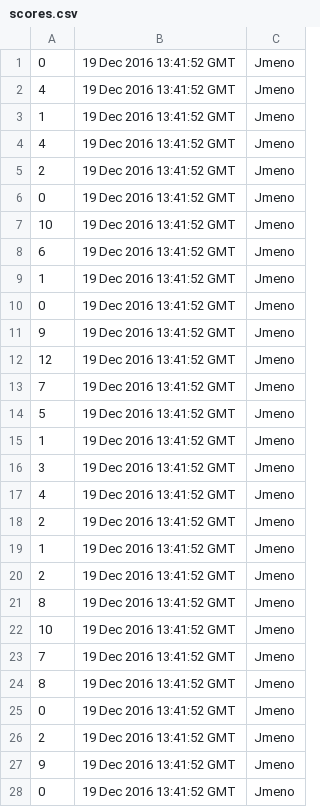
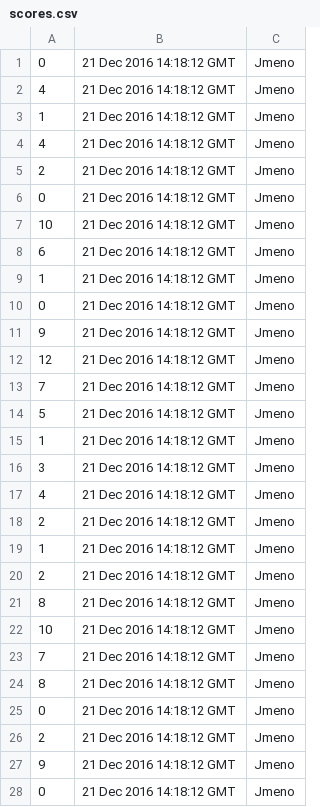
Before and after one commit to svarcpa1/pro2.semestralni.projekt, a CSV file: scores.csv, drawn as a sheet; only a part is shown; the diff covers the shown part only.

```diff
--- a/scores.csv
+++ b/scores.csv
@@ -1,28 +1,28 @@
-0;19 Dec 2016 13:41:52 GMT;Jmeno
-4;19 Dec 2016 13:41:52 GMT;Jmeno
-1;19 Dec 2016 13:41:52 GMT;Jmeno
-4;19 Dec 2016 13:41:52 GMT;Jmeno
-2;19 Dec 2016 13:41:52 GMT;Jmeno
-0;19 Dec 2016 13:41:52 GMT;Jmeno
-10;19 Dec 2016 13:41:52 GMT;Jmeno
-6;19 Dec 2016 13:41:52 GMT;Jmeno
-1;19 Dec 2016 13:41:52 GMT;Jmeno
-0;19 Dec 2016 13:41:52 GMT;Jmeno
-9;19 Dec 2016 13:41:52 GMT;Jmeno
-12;19 Dec 2016 13:41:52 GMT;Jmeno
-7;19 Dec 2016 13:41:52 GMT;Jmeno
-5;19 Dec 2016 13:41:52 GMT;Jmeno
-1;19 Dec 2016 13:41:52 GMT;Jmeno
-3;19 Dec 2016 13:41:52 GMT;Jmeno
-4;19 Dec 2016 13:41:52 GMT;Jmeno
-2;19 Dec 2016 13:41:52 GMT;Jmeno
-1;19 Dec 2016 13:41:52 GMT;Jmeno
-2;19 Dec 2016 13:41:52 GMT;Jmeno
-8;19 Dec 2016 13:41:52 GMT;Jmeno
-10;19 Dec 2016 13:41:52 GMT;Jmeno
-7;19 Dec 2016 13:41:52 GMT;Jmeno
-8;19 Dec 2016 13:41:52 GMT;Jmeno
-0;19 Dec 2016 13:41:52 GMT;Jmeno
-2;19 Dec 2016 13:41:52 GMT;Jmeno
-9;19 Dec 2016 13:41:52 GMT;Jmeno
-0;19 Dec 2016 13:41:52 GMT;Jmeno
+0;21 Dec 2016 14:18:12 GMT;Jmeno
+4;21 Dec 2016 14:18:12 GMT;Jmeno
+1;21 Dec 2016 14:18:12 GMT;Jmeno
+4;21 Dec 2016 14:18:12 GMT;Jmeno
+2;21 Dec 2016 14:18:12 GMT;Jmeno
+0;21 Dec 2016 14:18:12 GMT;Jmeno
+10;21 Dec 2016 14:18:12 GMT;Jmeno
+6;21 Dec 2016 14:18:12 GMT;Jmeno
+1;21 Dec 2016 14:18:12 GMT;Jmeno
+0;21 Dec 2016 14:18:12 GMT;Jmeno
+9;21 Dec 2016 14:18:12 GMT;Jmeno
+12;21 Dec 2016 14:18:12 GMT;Jmeno
+7;21 Dec 2016 14:18:12 GMT;Jmeno
+5;21 Dec 2016 14:18:12 GMT;Jmeno
+1;21 Dec 2016 14:18:12 GMT;Jmeno
+3;21 Dec 2016 14:18:12 GMT;Jmeno
+4;21 Dec 2016 14:18:12 GMT;Jmeno
+2;21 Dec 2016 14:18:12 GMT;Jmeno
+1;21 Dec 2016 14:18:12 GMT;Jmeno
+2;21 Dec 2016 14:18:12 GMT;Jmeno
+8;21 Dec 2016 14:18:12 GMT;Jmeno
+10;21 Dec 2016 14:18:12 GMT;Jmeno
+7;21 Dec 2016 14:18:12 GMT;Jmeno
+8;21 Dec 2016 14:18:12 GMT;Jmeno
+0;21 Dec 2016 14:18:12 GMT;Jmeno
+2;21 Dec 2016 14:18:12 GMT;Jmeno
+9;21 Dec 2016 14:18:12 GMT;Jmeno
+0;21 Dec 2016 14:18:12 GMT;Jmeno
```
Also changed, not shown: 4 added rows and 3 edited cells elsewhere in this file, 2 other files.
